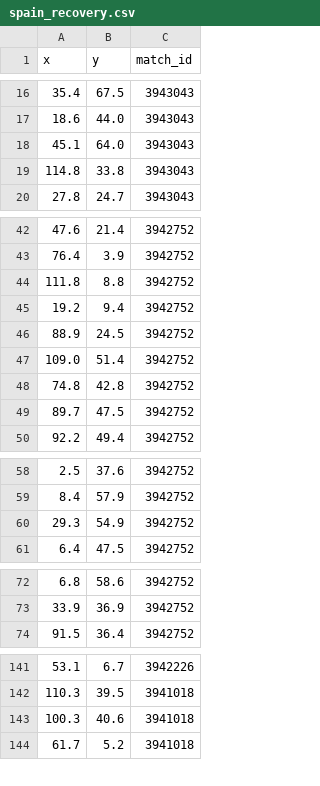
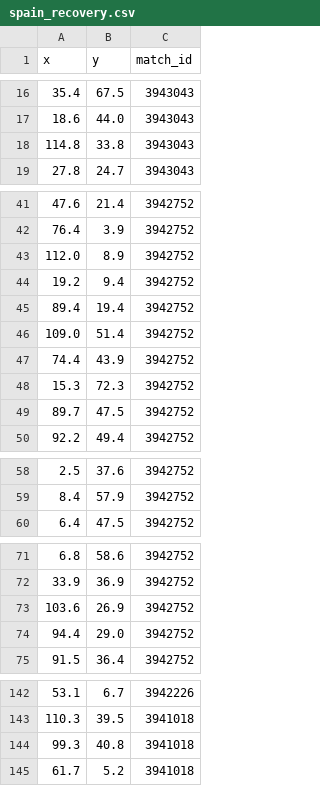
Before and after one commit to VivekDhanwada/data-analytics-portfolio, a CSV file: spain-euro-2024/spain_recovery.csv, drawn as a sheet; only a part is shown, gaps mark what is left out.

```diff
--- a/spain-euro-2024/spain_recovery.csv
+++ b/spain-euro-2024/spain_recovery.csv
@@ -17,3 +17,2 @@ x,y,match_id
 18.6,44.0,3943043
-45.1,64.0,3943043
 114.8,33.8,3943043
@@ -43,7 +42,8 @@ x,y,match_id
 76.4,3.9,3942752
-111.8,8.8,3942752
+112.0,8.9,3942752
 19.2,9.4,3942752
-88.9,24.5,3942752
+89.4,19.4,3942752
 109.0,51.4,3942752
-74.8,42.8,3942752
+74.4,43.9,3942752
+15.3,72.3,3942752
 89.7,47.5,3942752
@@ -59,3 +59,2 @@ x,y,match_id
 8.4,57.9,3942752
-29.3,54.9,3942752
 6.4,47.5,3942752
@@ -73,2 +72,4 @@ x,y,match_id
 33.9,36.9,3942752
+103.6,26.9,3942752
+94.4,29.0,3942752
 91.5,36.4,3942752
@@ -142,3 +143,3 @@ x,y,match_id
 110.3,39.5,3941018
-100.3,40.6,3941018
+99.3,40.8,3941018
 61.7,5.2,3941018
```
Also changed, not shown: 4 other files.
